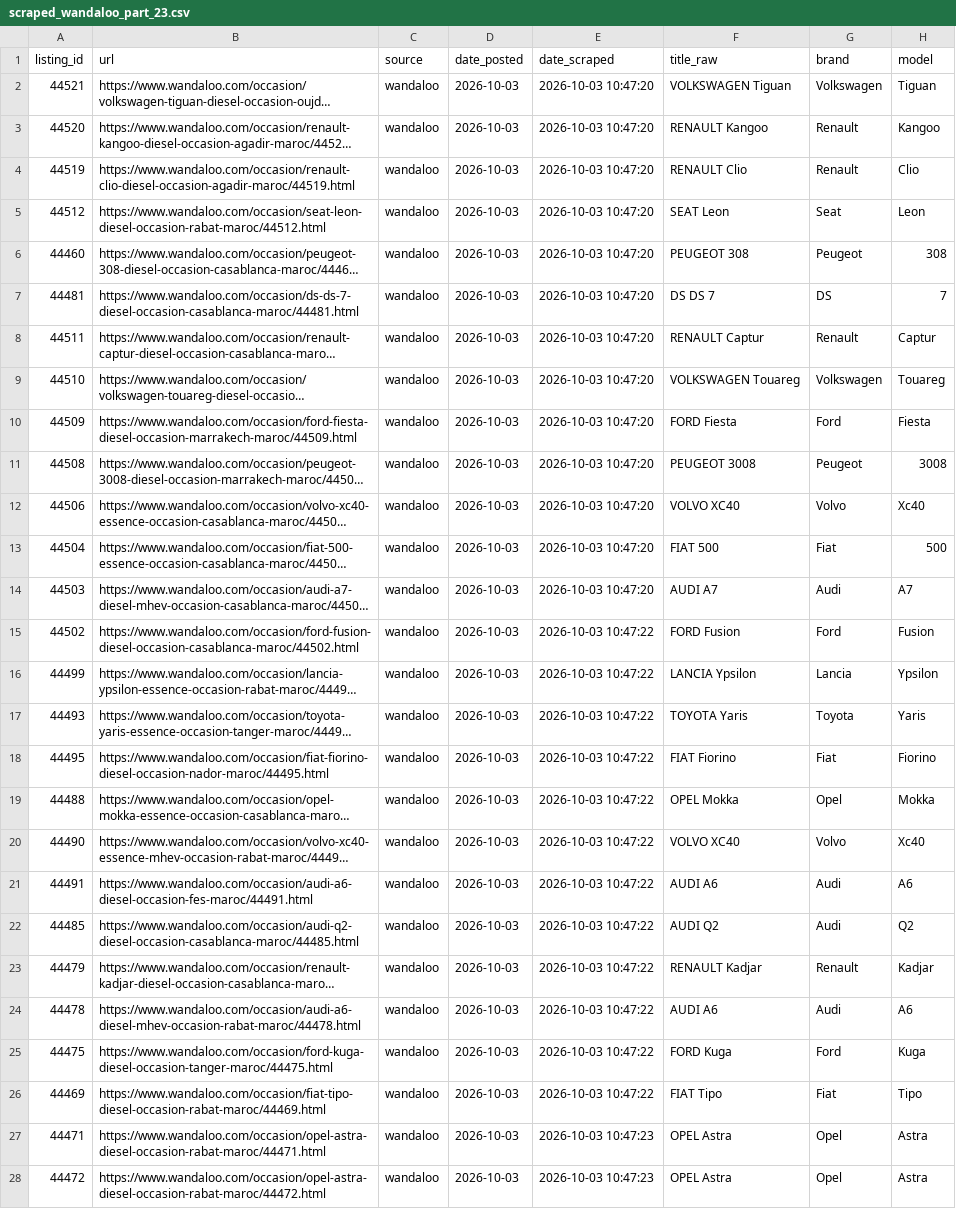
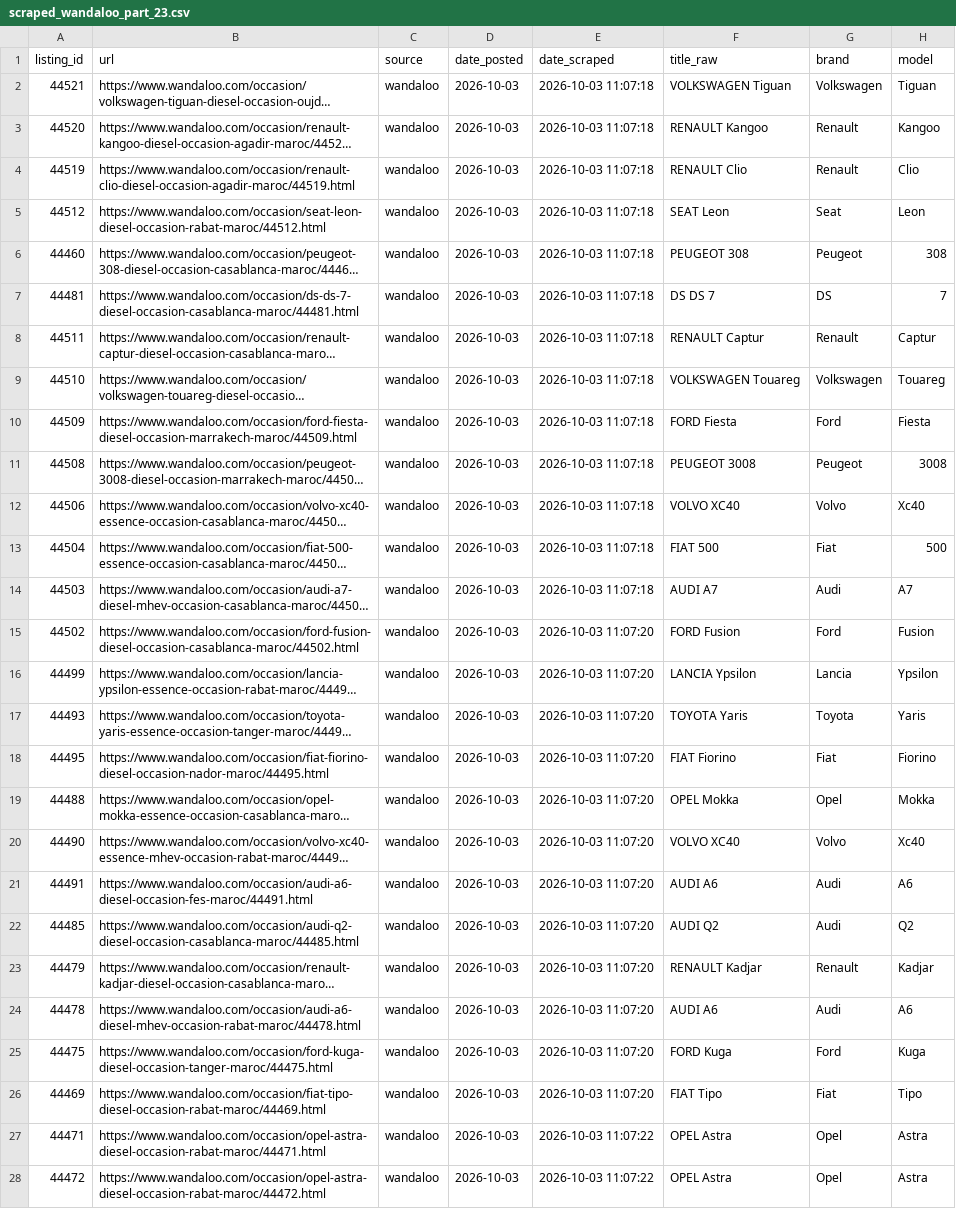
Before and after one commit to ayouboublouch/xgboost-car, a CSV file: data/raw/scraped_wandaloo_part_23.csv, drawn as a sheet; only a part is shown; long unchanged cells end in …; the diff covers the shown part only; the diff names each change by its address in the sheet, - before the commit and + after, or states it on an @@ line.

```diff
--- a/data/raw/scraped_wandaloo_part_23.csv
+++ b/data/raw/scraped_wandaloo_part_23.csv
-E2:E14 (date_scraped): 2026-10-03 10:47:20
+E2:E14 (date_scraped): 2026-10-03 11:07:18
-E15:E26 (date_scraped): 2026-10-03 10:47:22
+E15:E26 (date_scraped): 2026-10-03 11:07:20
-E27:E28 (date_scraped): 2026-10-03 10:47:23
+E27:E28 (date_scraped): 2026-10-03 11:07:22
```
Also changed, not shown: 32 edited cells elsewhere in this file, data/raw/scraped_wandaloo_part_1.csv, 7 other files.
